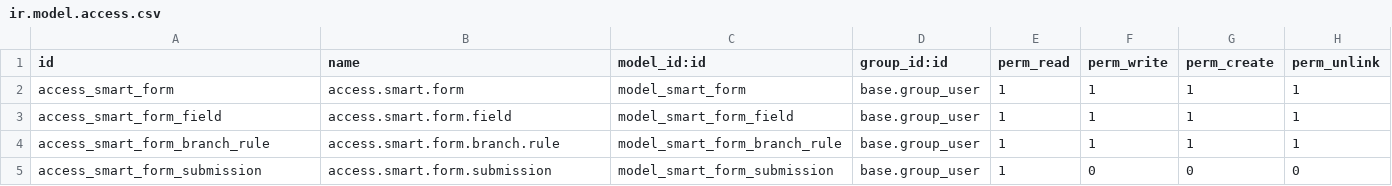
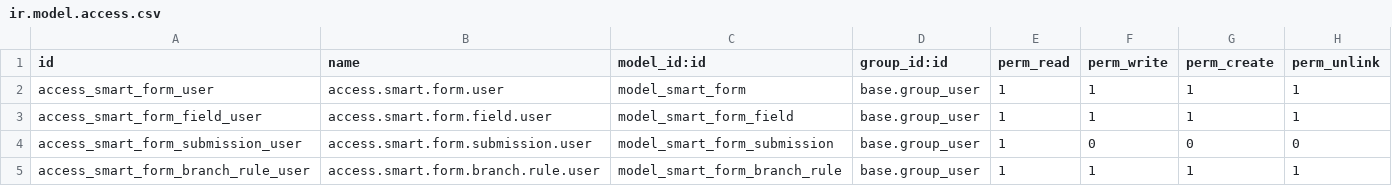
Before and after one commit to Admin-verinsure/Verinsure-Odoo18-Master, a CSV file: addons/smart_form_builder/security/ir.model.access.csv, drawn as a sheet.

```diff
--- a/addons/smart_form_builder/security/ir.model.access.csv
+++ b/addons/smart_form_builder/security/ir.model.access.csv
@@ -1,5 +1,5 @@
 id,name,model_id:id,group_id:id,perm_read,perm_write,perm_create,perm_unlink
-access_smart_form,access.smart.form,model_smart_form,base.group_user,1,1,1,1
-access_smart_form_field,access.smart.form.field,model_smart_form_field,base.group_user,1,1,1,1
-access_smart_form_branch_rule,access.smart.form.branch.rule,model_smart_form_branch_rule,base.group_user,1,1,1,1
-access_smart_form_submission,access.smart.form.submission,model_smart_form_submission,base.group_user,1,0,0,0
+access_smart_form_user,access.smart.form.user,model_smart_form,base.group_user,1,1,1,1
+access_smart_form_field_user,access.smart.form.field.user,model_smart_form_field,base.group_user,1,1,1,1
+access_smart_form_submission_user,access.smart.form.submission.user,model_smart_form_submission,base.group_user,1,0,0,0
+access_smart_form_branch_rule_user,access.smart.form.branch.rule.user,model_smart_form_branch_rule,base.group_user,1,1,1,1
```
Also changed, not shown: 17 other files.
